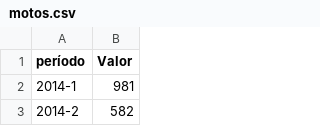
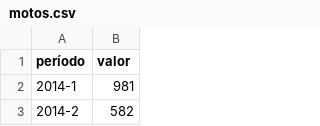
Before and after one commit to gusafig/monitor-catamarca, a CSV file: public/data/motos.csv, drawn as a sheet; only a part is shown.

Commit message:
Update motos.csv

```diff
--- a/public/data/motos.csv
+++ b/public/data/motos.csv
@@ -1,2 +1,2 @@
-período	Valor
+período	valor
 2014-1	981
```
